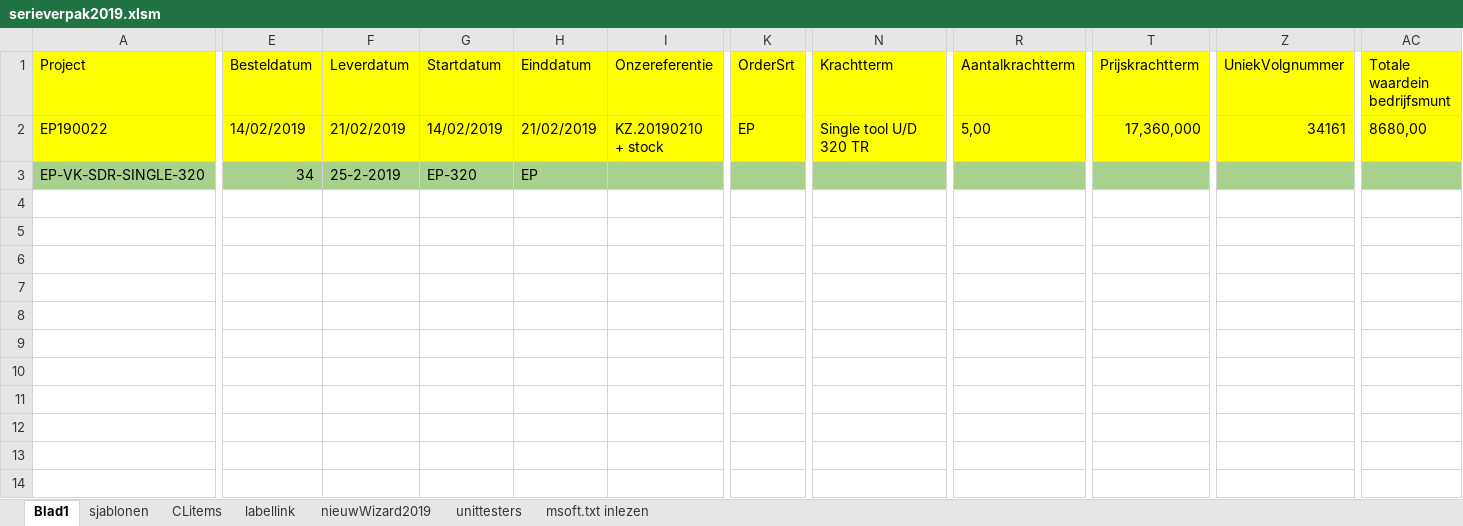
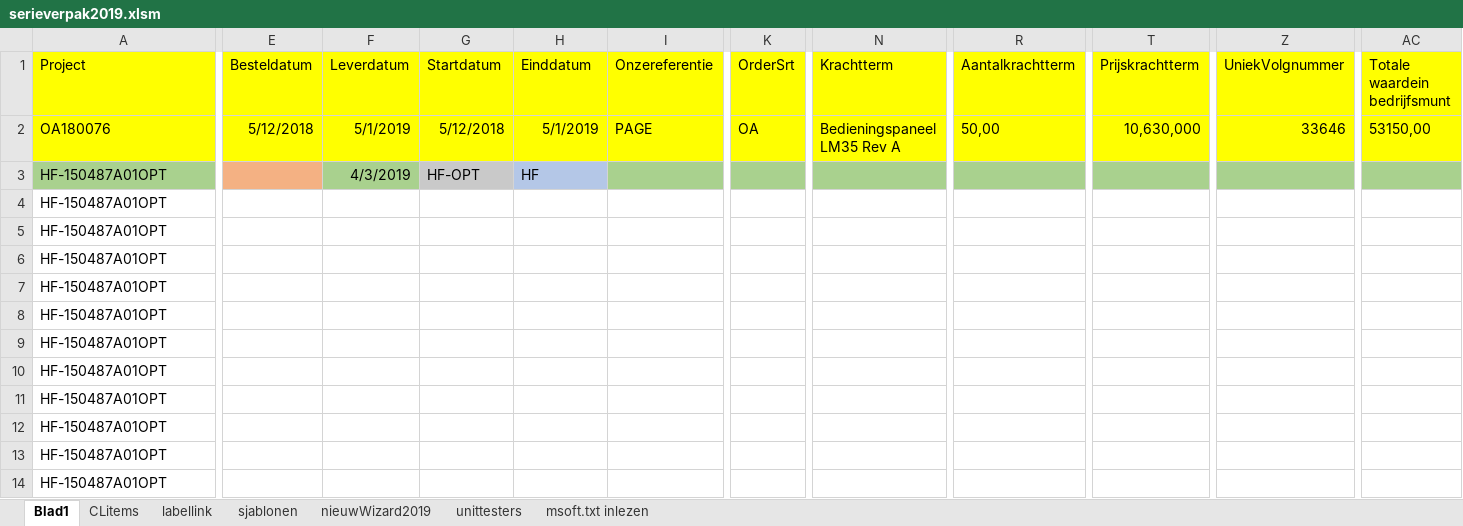
Before and after one commit to v12345vtm/template2018, an Excel workbook: macros/serieverpak2019.xlsm, sheet Blad1, drawn as a sheet; only a part is shown, gaps mark what is left out; values as stored, in another font and other column widths than the file's, no borders; charts and pictures not drawn; removed rows and columns are numbered as before the commit, all else as after; rows hold the shown columns only; the diff covers the shown part only; the diff names each change by its address in the sheet, - before the commit and + after, or states it on an @@ line.

```diff
--- a/macros/serieverpak2019.xlsm (sheet Blad1)
+++ b/macros/serieverpak2019.xlsm (sheet Blad1)
@@ sheet tab order changed: Blad1 | CLitems | labellink | sjablonen | nieuwWizard2019 | unittesters | msoft.txt inlezen @@
-A2 (Project): EP190022
+A2 (Project): OA180076
-E2 (Besteldatum): 14/02/2019
+E2 (Besteldatum): 5/12/2018
-F2 (Leverdatum): 21/02/2019
+F2 (Leverdatum): 5/1/2019
-G2 (Startdatum): 14/02/2019
+G2 (Startdatum): 5/12/2018
-H2 (Einddatum): 21/02/2019
+H2 (Einddatum): 5/1/2019
-I2 (Onzereferentie): KZ.20190210 + stock
+I2 (Onzereferentie): PAGE
-K2 (OrderSrt): EP
+K2 (OrderSrt): OA
-N2 (Krachtterm): Single tool U/D 320 TR
+N2 (Krachtterm): Bedieningspaneel LM35 Rev A
-R2 (Aantalkrachtterm): 5,00
+R2 (Aantalkrachtterm): 50,00
-T2 (Prijskrachtterm): 17,360,000
+T2 (Prijskrachtterm): 10,630,000
-Z2 (UniekVolgnummer): 34161
+Z2 (UniekVolgnummer): 33646
-AC2 (Totale waardein bedrijfsmunt): 8680,00
+AC2 (Totale waardein bedrijfsmunt): 53150,00
-row 3: EP-VK-SDR-SINGLE-320 | 34 | 25-2-2019 | EP-320 | EP
-row 4: (empty)
-row 5: (empty)
-row 6: (empty)
-row 7: (empty)
-row 8: (empty)
+row 3: HF-150487A01OPT |  | 4/3/2019 | HF-OPT | HF
+row 4: HF-150487A01OPT
+row 5: HF-150487A01OPT
+row 6: HF-150487A01OPT
+row 7: HF-150487A01OPT
+row 8: HF-150487A01OPT
+row 9: HF-150487A01OPT
+row 10: HF-150487A01OPT
+row 11: HF-150487A01OPT
+row 12: HF-150487A01OPT
+row 13: HF-150487A01OPT
+row 14: HF-150487A01OPT
```
Also changed, not shown: 39 added rows and 3 edited cells elsewhere in this sheet, sheet labellink, sheet CLitems, sheet sjablonen, charts or pictures, macros/bestekgenerator.xlsm, macros/kzb.xlsm, 2 other files.
